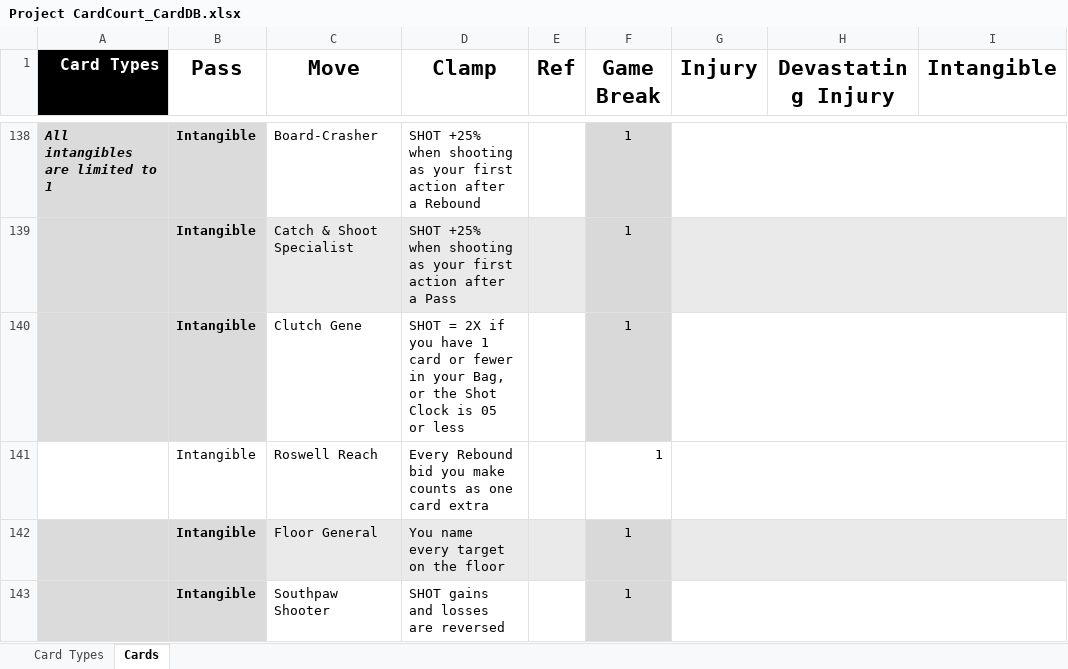
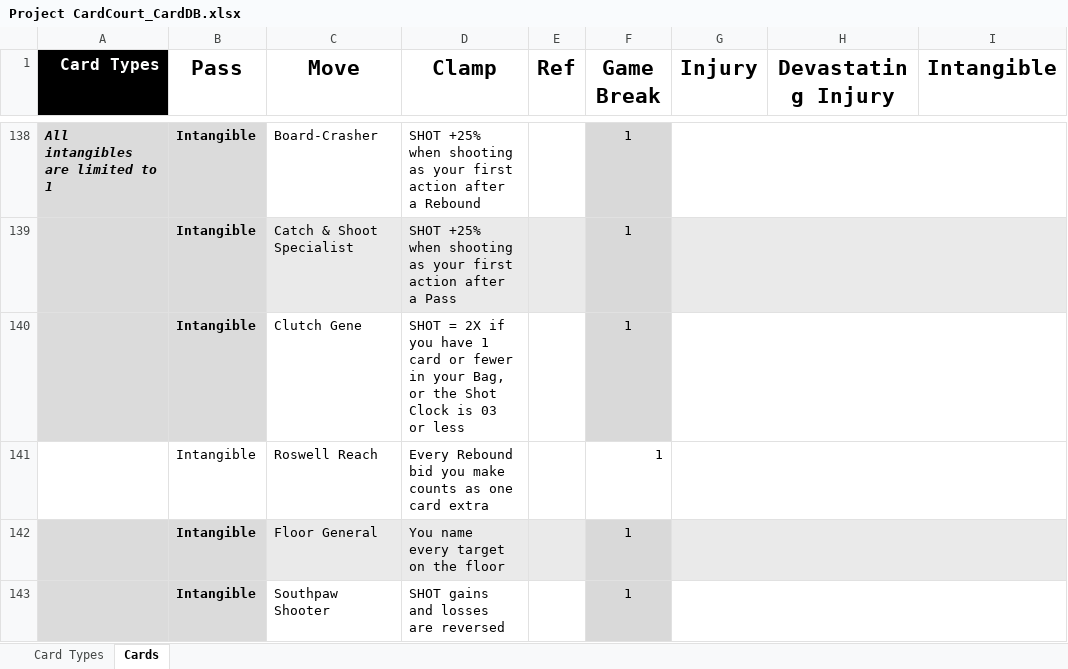
Before and after one commit to SorseC0de/Project_CardCourt, an Excel workbook: Project CardCourt_CardDB.xlsx, sheet Cards, drawn as a sheet; only a part is shown, gaps mark what is left out; values as stored, in another font and other column widths than the file's, no borders; the diff names each change by its address in the sheet, - before the commit and + after, or states it on an @@ line.

```diff
--- a/Project CardCourt_CardDB.xlsx (sheet Cards)
+++ b/Project CardCourt_CardDB.xlsx (sheet Cards)
-D140 (Clamp): …Clock is 05 or less
+D140 (Clamp): …Clock is 03 or less
```
Also changed, not shown: 1 other file.
